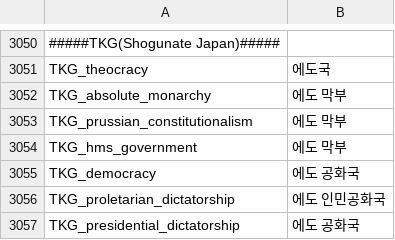
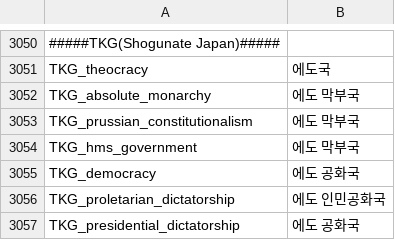
Before and after one commit to kimjeon-il/-Historical-Project-Mod-Korean-Patch, a CSV file: localisation/00_HPM_countries_names.csv, drawn as a sheet; only a part is shown, gaps mark what is left out; the diff names each change by its address in the sheet, - before the commit and + after, or states it on an @@ line.

Commit message:
Update 00_HPM_countries_names.csv

```diff
--- a/localisation/00_HPM_countries_names.csv
+++ b/localisation/00_HPM_countries_names.csv
-B3052:B3054: 에도 막부
+B3052:B3054: 에도 막부국
```
